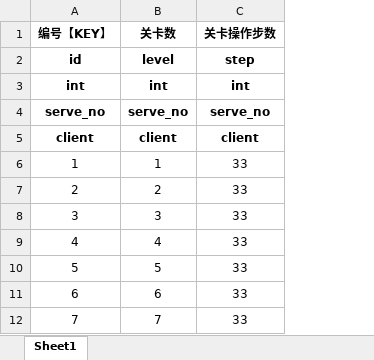
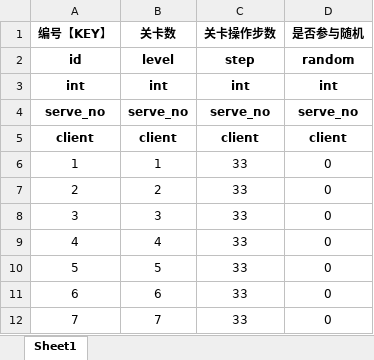
Before and after one commit to hot296652579/NutClassificationGame, an Excel workbook: excel/levels_config.xlsx, sheet Sheet1, drawn as a sheet; only a part is shown; values as stored, in another font and other column widths than the file's, no borders; the diff names each change by its address in the sheet, - before the commit and + after, or states it on an @@ line.

```diff
--- a/excel/levels_config.xlsx (sheet Sheet1)
+++ b/excel/levels_config.xlsx (sheet Sheet1)
+column D (是否参与随机), rows 2-12: random | int | serve_no | client | 0 | 0 | 0 | 0 | 0 | 0 | 0
```
Also changed, not shown: 7 other files.
